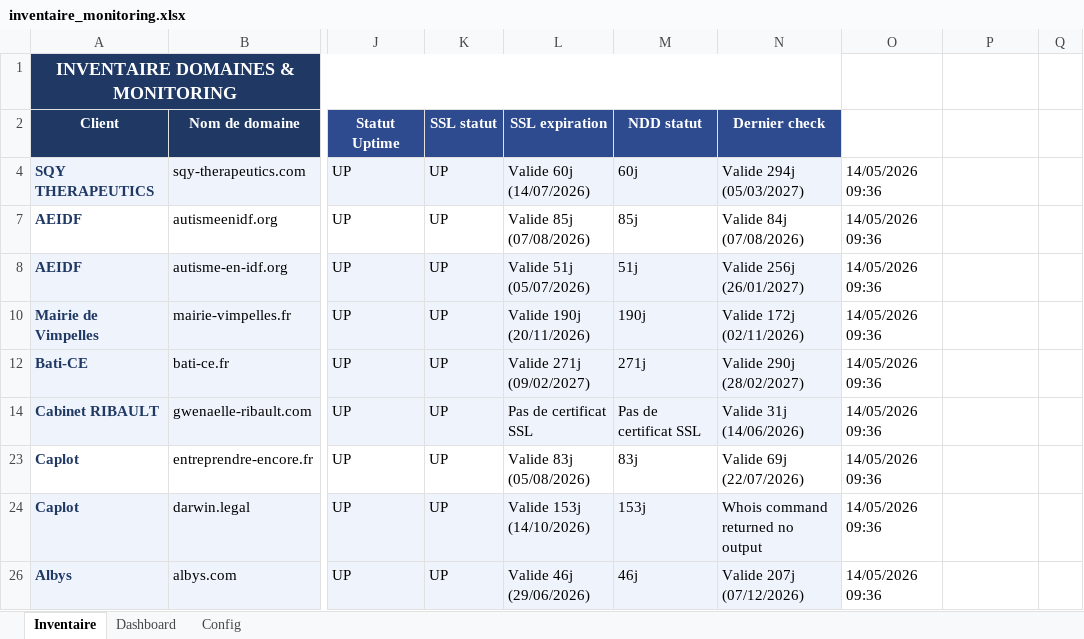
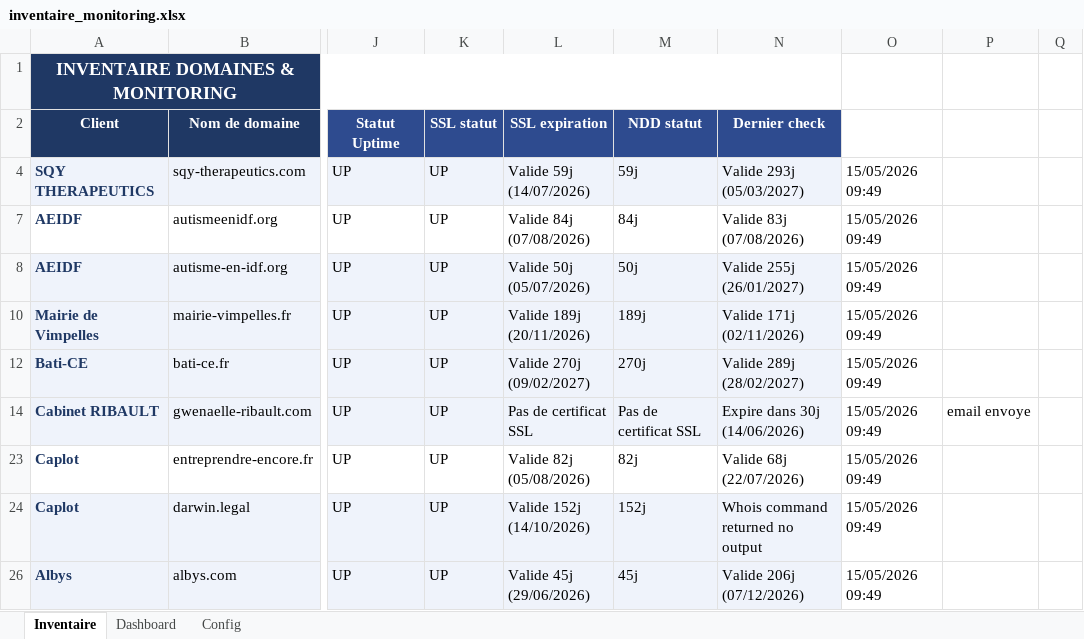
Before and after one commit to Axel-DosSantos/monitoring-sites, an Excel workbook: inventaire_monitoring.xlsx, sheet Inventaire, drawn as a sheet; only a part is shown, gaps mark what is left out; values as stored, in another font and other column widths than the file's, no borders; the diff covers the shown part only; the diff names each change by its address in the sheet, - before the commit and + after, or states it on an @@ line.

```diff
--- a/inventaire_monitoring.xlsx (sheet Inventaire)
+++ b/inventaire_monitoring.xlsx (sheet Inventaire)
-L4 (SSL expiration): Valide 60j (14/07/2026)
+L4 (SSL expiration): Valide 59j (14/07/2026)
-M4 (NDD statut): 60j
+M4 (NDD statut): 59j
-N4 (Dernier check): Valide 294j (05/03/2027)
+N4 (Dernier check): Valide 293j (05/03/2027)
-O4: 14/05/2026 09:36
+O4: 15/05/2026 09:49
-L7 (SSL expiration): Valide 85j (07/08/2026)
+L7 (SSL expiration): Valide 84j (07/08/2026)
-M7 (NDD statut): 85j
+M7 (NDD statut): 84j
-N7 (Dernier check): Valide 84j (07/08/2026)
+N7 (Dernier check): Valide 83j (07/08/2026)
-O7:O8: 14/05/2026 09:36
+O7:O8: 15/05/2026 09:49
-L8 (SSL expiration): Valide 51j (05/07/2026)
+L8 (SSL expiration): Valide 50j (05/07/2026)
-M8 (NDD statut): 51j
+M8 (NDD statut): 50j
-N8 (Dernier check): Valide 256j (26/01/2027)
+N8 (Dernier check): Valide 255j (26/01/2027)
-L10 (SSL expiration): Valide 190j (20/11/2026)
+L10 (SSL expiration): Valide 189j (20/11/2026)
-M10 (NDD statut): 190j
+M10 (NDD statut): 189j
-N10 (Dernier check): Valide 172j (02/11/2026)
+N10 (Dernier check): Valide 171j (02/11/2026)
-O10: 14/05/2026 09:36
+O10: 15/05/2026 09:49
-L12 (SSL expiration): Valide 271j (09/02/2027)
+L12 (SSL expiration): Valide 270j (09/02/2027)
-M12 (NDD statut): 271j
+M12 (NDD statut): 270j
-N12 (Dernier check): Valide 290j (28/02/2027)
+N12 (Dernier check): Valide 289j (28/02/2027)
-O12: 14/05/2026 09:36
+O12: 15/05/2026 09:49
-N14 (Dernier check): Valide 31j (14/06/2026)
+N14 (Dernier check): Expire dans 30j (14/06/2026)
-O14: 14/05/2026 09:36
+O14: 15/05/2026 09:49
-P14: (empty)
+P14: email envoye
-L23 (SSL expiration): Valide 83j (05/08/2026)
+L23 (SSL expiration): Valide 82j (05/08/2026)
-M23 (NDD statut): 83j
+M23 (NDD statut): 82j
-N23 (Dernier check): Valide 69j (22/07/2026)
+N23 (Dernier check): Valide 68j (22/07/2026)
-O23:O24: 14/05/2026 09:36
+O23:O24: 15/05/2026 09:49
-L24 (SSL expiration): Valide 153j (14/10/2026)
+L24 (SSL expiration): Valide 152j (14/10/2026)
-M24 (NDD statut): 153j
+M24 (NDD statut): 152j
-L26 (SSL expiration): Valide 46j (29/06/2026)
+L26 (SSL expiration): Valide 45j (29/06/2026)
-M26 (NDD statut): 46j
+M26 (NDD statut): 45j
-N26 (Dernier check): Valide 207j (07/12/2026)
+N26 (Dernier check): Valide 206j (07/12/2026)
-O26: 14/05/2026 09:36
+O26: 15/05/2026 09:49
```
Also changed, not shown: 16 edited cells elsewhere in this sheet, 2 other files.
